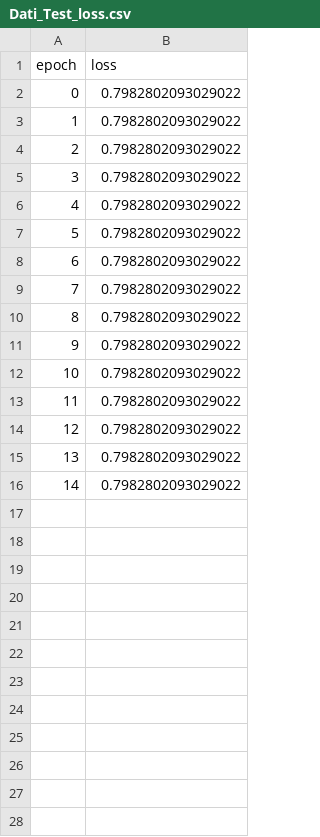
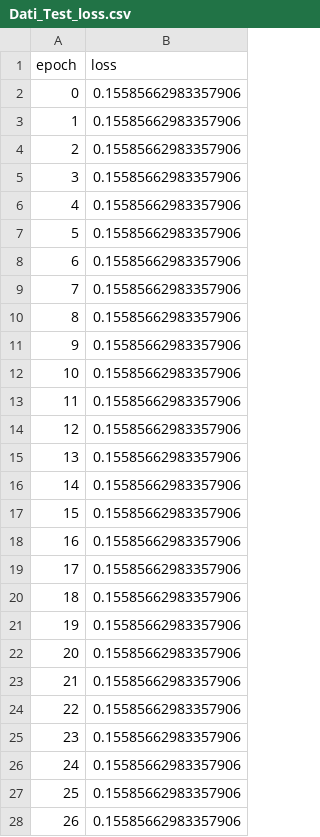
Before and after one commit to AudeDjoufack/PythonProject_Breast_Cancer_Dataset_Kaggle, a CSV file: Dati_Test_loss.csv, drawn as a sheet; only a part is shown; the diff covers the shown part only.

```diff
--- a/Dati_Test_loss.csv
+++ b/Dati_Test_loss.csv
@@ -1,16 +1,28 @@
 epoch,loss
-0,0.7982802093029022
-1,0.7982802093029022
-2,0.7982802093029022
-3,0.7982802093029022
-4,0.7982802093029022
-5,0.7982802093029022
-6,0.7982802093029022
-7,0.7982802093029022
-8,0.7982802093029022
-9,0.7982802093029022
-10,0.7982802093029022
-11,0.7982802093029022
-12,0.7982802093029022
-13,0.7982802093029022
-14,0.7982802093029022
+0,0.15585662983357906
+1,0.15585662983357906
+2,0.15585662983357906
+3,0.15585662983357906
+4,0.15585662983357906
+5,0.15585662983357906
+6,0.15585662983357906
+7,0.15585662983357906
+8,0.15585662983357906
+9,0.15585662983357906
+10,0.15585662983357906
+11,0.15585662983357906
+12,0.15585662983357906
+13,0.15585662983357906
+14,0.15585662983357906
+15,0.15585662983357906
+16,0.15585662983357906
+17,0.15585662983357906
+18,0.15585662983357906
+19,0.15585662983357906
+20,0.15585662983357906
+21,0.15585662983357906
+22,0.15585662983357906
+23,0.15585662983357906
+24,0.15585662983357906
+25,0.15585662983357906
+26,0.15585662983357906
```
Also changed, not shown: 23 added rows elsewhere in this file, Dati_Test_accuracy.csv, Dati_Test_total_loss.csv, 8 other files.
